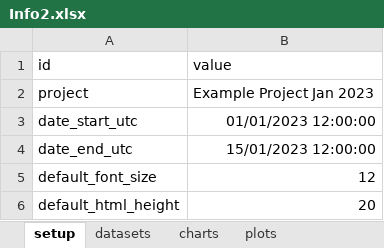
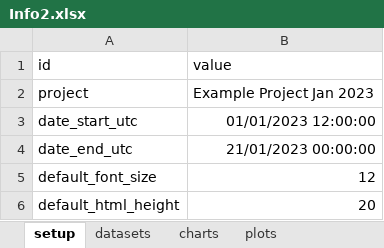
Before and after one commit to martinspurr89/TimeSeriesProcessor, an Excel workbook: Example/Example_project/Info2.xlsx, sheet setup, drawn as a sheet; values as stored, in another font and other column widths than the file's, no borders; the diff names each change by its address in the sheet, - before the commit and + after, or states it on an @@ line.

```diff
--- a/Example/Example_project/Info2.xlsx (sheet setup)
+++ b/Example/Example_project/Info2.xlsx (sheet setup)
-B4 (value): 15/01/2023 12:00:00
+B4 (value): 21/01/2023 00:00:00
```
Also changed, not shown: sheet parameters, sheet parameters_ave, sheet datasets, 6 other files.
